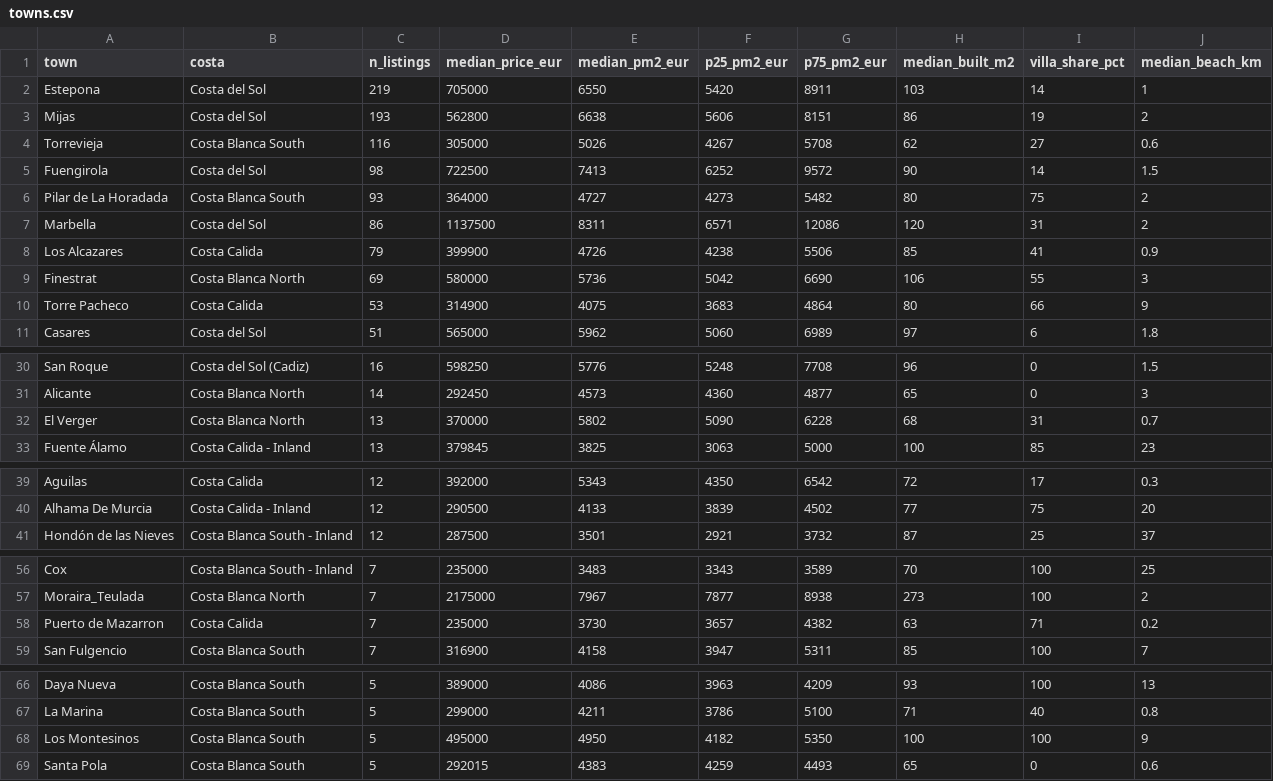
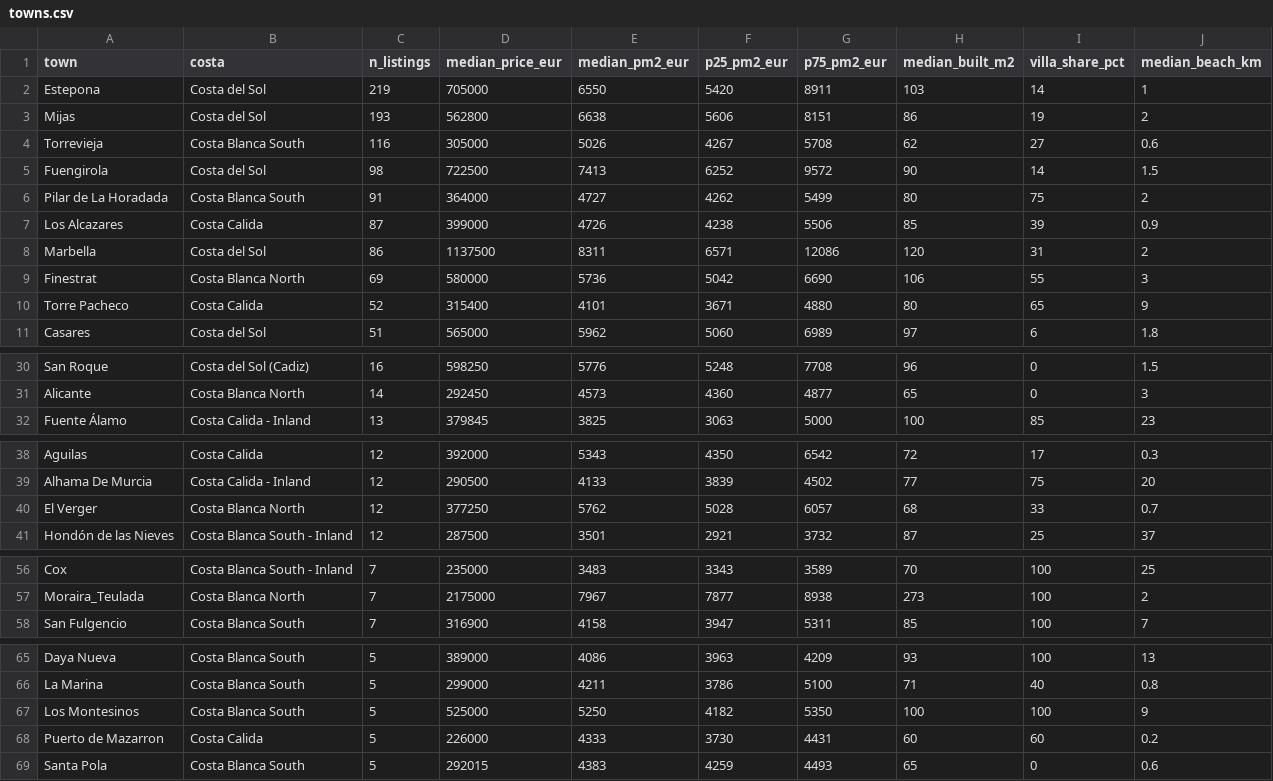
Before and after one commit to HenrikKolstad/avena-terminal, a CSV file: public/open-data/towns.csv, drawn as a sheet; only a part is shown, gaps mark what is left out.

```diff
--- a/public/open-data/towns.csv
+++ b/public/open-data/towns.csv
@@ -5,7 +5,7 @@ Torrevieja,Costa Blanca South,116,305000,5026,4267,5708,62,27,0.6
 Fuengirola,Costa del Sol,98,722500,7413,6252,9572,90,14,1.5
-Pilar de La Horadada,Costa Blanca South,93,364000,4727,4273,5482,80,75,2
+Pilar de La Horadada,Costa Blanca South,91,364000,4727,4262,5499,80,75,2
+Los Alcazares,Costa Calida,87,399000,4726,4238,5506,85,39,0.9
 Marbella,Costa del Sol,86,1137500,8311,6571,12086,120,31,2
-Los Alcazares,Costa Calida,79,399900,4726,4238,5506,85,41,0.9
 Finestrat,Costa Blanca North,69,580000,5736,5042,6690,106,55,3
-Torre Pacheco,Costa Calida,53,314900,4075,3683,4864,80,66,9
+Torre Pacheco,Costa Calida,52,315400,4101,3671,4880,80,65,9
 Casares,Costa del Sol,51,565000,5962,5060,6989,97,6,1.8
@@ -31,3 +31,2 @@ San Roque,Costa del Sol (Cadiz),16,598250,5776,5248,7708,96,0,1.5
 Alicante,Costa Blanca North,14,292450,4573,4360,4877,65,0,3
-El Verger,Costa Blanca North,13,370000,5802,5090,6228,68,31,0.7
 Fuente Álamo,Costa Calida - Inland,13,379845,3825,3063,5000,100,85,23
@@ -40,2 +39,3 @@ Aguilas,Costa Calida,12,392000,5343,4350,6542,72,17,0.3
 Alhama De Murcia,Costa Calida - Inland,12,290500,4133,3839,4502,77,75,20
+El Verger,Costa Blanca North,12,377250,5762,5028,6057,68,33,0.7
 Hondón de las Nieves,Costa Blanca South - Inland,12,287500,3501,2921,3732,87,25,37
@@ -57,3 +57,2 @@ Cox,Costa Blanca South - Inland,7,235000,3483,3343,3589,70,100,25
 Moraira_Teulada,Costa Blanca North,7,2175000,7967,7877,8938,273,100,2
-Puerto de Mazarron,Costa Calida,7,235000,3730,3657,4382,63,71,0.2
 San Fulgencio,Costa Blanca South,7,316900,4158,3947,5311,85,100,7
@@ -67,3 +66,4 @@ Daya Nueva,Costa Blanca South,5,389000,4086,3963,4209,93,100,13
 La Marina,Costa Blanca South,5,299000,4211,3786,5100,71,40,0.8
-Los Montesinos,Costa Blanca South,5,495000,4950,4182,5350,100,100,9
+Los Montesinos,Costa Blanca South,5,525000,5250,4182,5350,100,100,9
+Puerto de Mazarron,Costa Calida,5,226000,4333,3730,4431,60,60,0.2
 Santa Pola,Costa Blanca South,5,292015,4383,4259,4493,65,0,0.6
```
Also changed, not shown: public/open-data/movement-ledger.csv, public/open-data/moves.csv, 6 other files.
